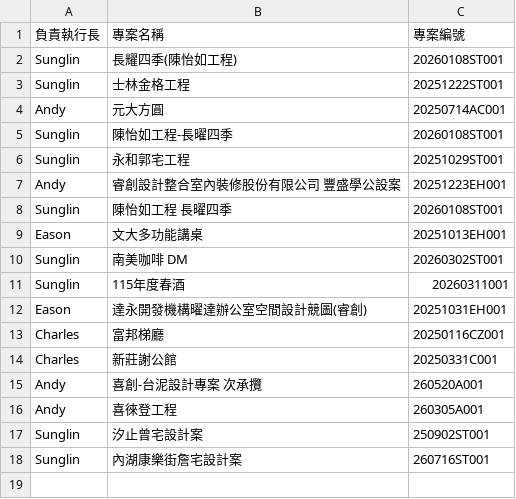
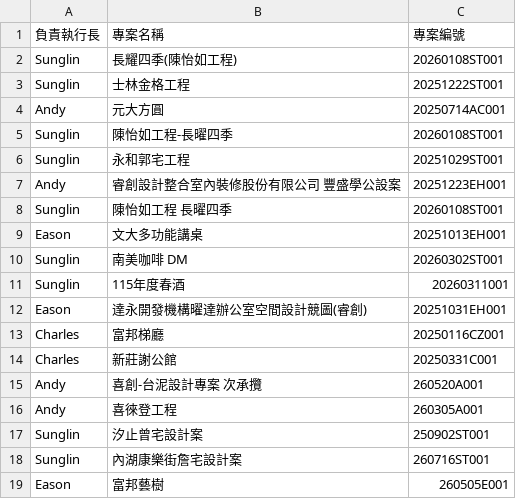
Before and after one commit to anitalintimelab-ops/Procurement-and-Payment-Request-System, a CSV file: projects.csv, drawn as a sheet.

Commit message:
Auto sync projects.csv from TimeLab System

```diff
--- a/projects.csv
+++ b/projects.csv
@@ -18 +18,2 @@ Sunglin,汐止曾宅設計案,250902ST001
 Sunglin,內湖康樂街詹宅設計案,260716ST001
+Eason,富邦藝樹,260505E001
```
